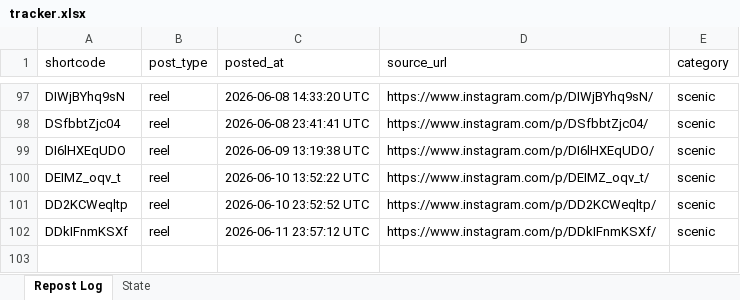
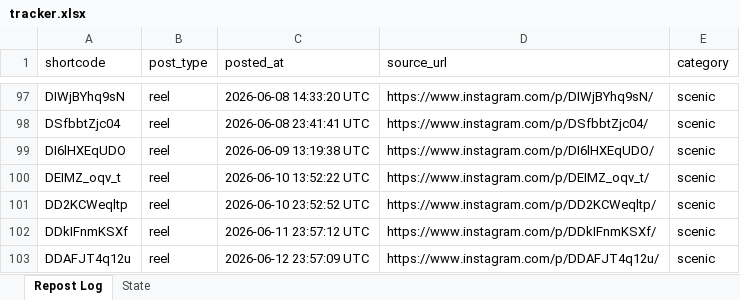
Before and after one commit to mahaboob9143/autopost-foodie, an Excel workbook: data/tracker.xlsx, sheet Repost Log, drawn as a sheet; only a part is shown, gaps mark what is left out; values as stored, in another font and other column widths than the file's, no borders; the diff names each change by its address in the sheet, - before the commit and + after, or states it on an @@ line.

```diff
--- a/data/tracker.xlsx (sheet Repost Log)
+++ b/data/tracker.xlsx (sheet Repost Log)
+row 103: DDAFJT4q12u | reel | 2026-06-12 23:57:09 UTC | https://www.instagram.com/p/DDAFJT4q12u/ | scenic
```
